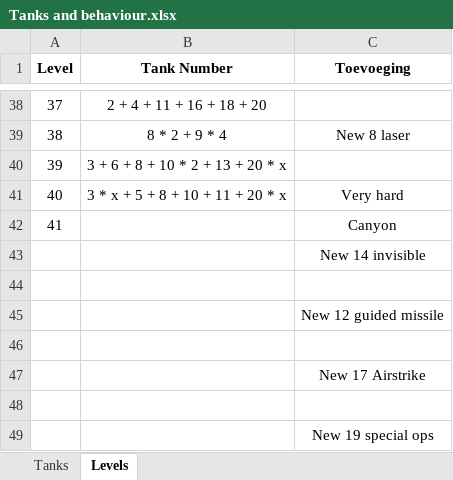
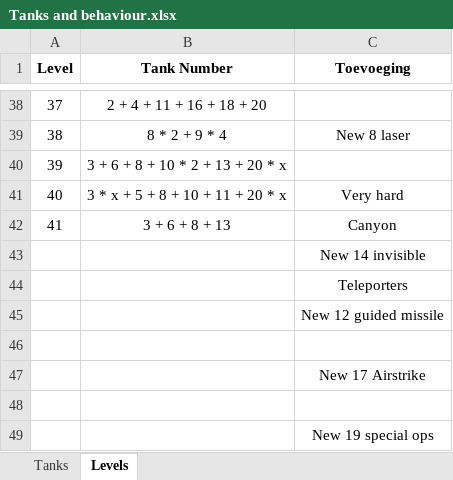
Before and after one commit to Rocketmannnnnnn/Tank-You-Github, an Excel workbook: Tanks and behaviour.xlsx, sheet Levels, drawn as a sheet; only a part is shown, gaps mark what is left out; values as stored, in another font and other column widths than the file's, no borders; the diff names each change by its address in the sheet, - before the commit and + after, or states it on an @@ line.

Commit message:
Level 41

```diff
--- a/Tanks and behaviour.xlsx (sheet Levels)
+++ b/Tanks and behaviour.xlsx (sheet Levels)
-B42 (Tank Number): (empty)
+B42 (Tank Number): 3 + 6 + 8 + 13
-C44 (Toevoeging): (empty)
+C44 (Toevoeging): Teleporters
```
Also changed, not shown: 21 other files.
